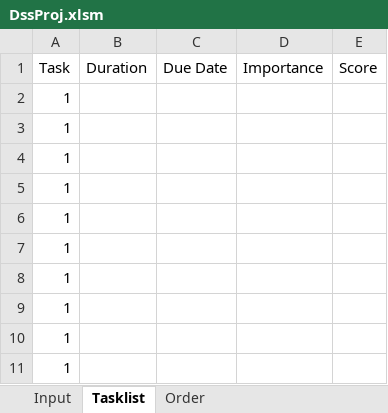
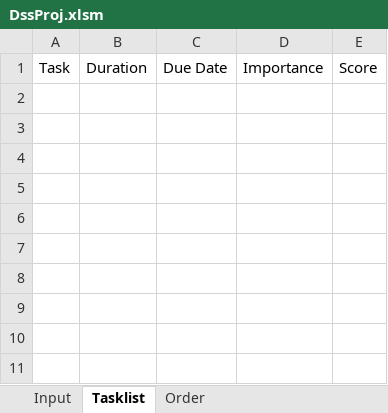
Before and after one commit to CompleteTheSquare/DecisionSupportSystem, an Excel workbook: DssProj.xlsm, sheet Tasklist, drawn as a sheet; values as stored, in another font and other column widths than the file's, no borders; the diff names each change by its address in the sheet, - before the commit and + after, or states it on an @@ line.

```diff
--- a/DssProj.xlsm (sheet Tasklist)
+++ b/DssProj.xlsm (sheet Tasklist)
-row 2: 1
-row 3: 1
-row 4: 1
-row 5: 1
-row 6: 1
-row 7: 1
-row 8: 1
-row 9: 1
-row 10: 1
-row 11: 1
```
Also changed, not shown: sheet Input, 2 other files.
